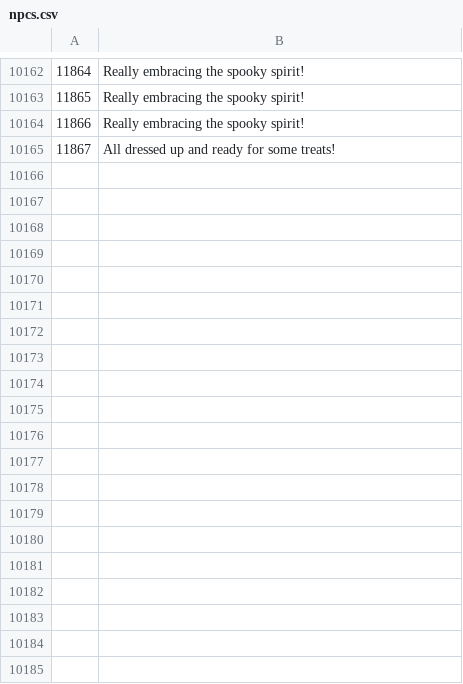
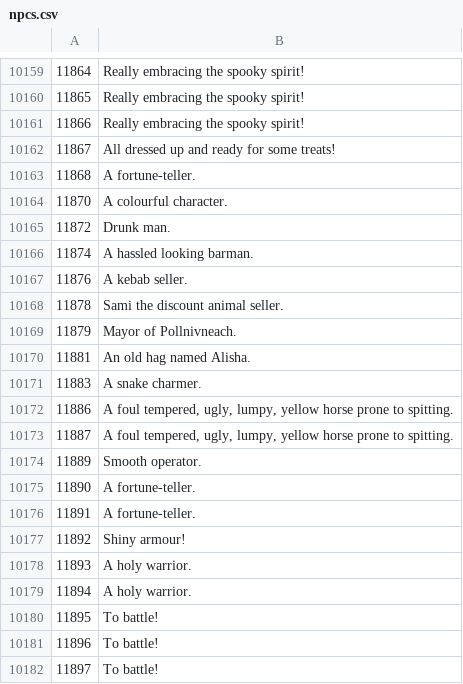
Before and after one commit to Joshua-F/osrs-examines, a CSV file: npcs.csv, drawn as a sheet; only a part is shown, gaps mark what is left out; the diff covers the shown part only; the diff names each change by its address in the sheet, - before the commit and + after, or states it on an @@ line.

```diff
--- a/npcs.csv
+++ b/npcs.csv
+row 10163: 11868 | A fortune-teller.
+row 10164: 11870 | A colourful character.
+row 10165: 11872 | Drunk man.
+row 10166: 11874 | A hassled looking barman.
+row 10167: 11876 | A kebab seller.
+row 10168: 11878 | Sami the discount animal seller.
+row 10169: 11879 | Mayor of Pollnivneach.
+row 10170: 11881 | An old hag named Alisha.
+row 10171: 11883 | A snake charmer.
+row 10172: 11886 | A foul tempered, ugly, lumpy, yellow horse prone to spitting.
+row 10173: 11887 | A foul tempered, ugly, lumpy, yellow horse prone to spitting.
+row 10174: 11889 | Smooth operator.
+row 10175: 11890 | A fortune-teller.
+row 10176: 11891 | A fortune-teller.
+row 10177: 11892 | Shiny armour!
+row 10178: 11893 | A holy warrior.
+row 10179: 11894 | A holy warrior.
+row 10180: 11895 | To battle!
+row 10181: 11896 | To battle!
+row 10182: 11897 | To battle!
```
Also changed, not shown: 60 added rows, 3 removed rows, 1 moved row and 12 edited cells elsewhere in this file, locs.csv, objs.csv.
